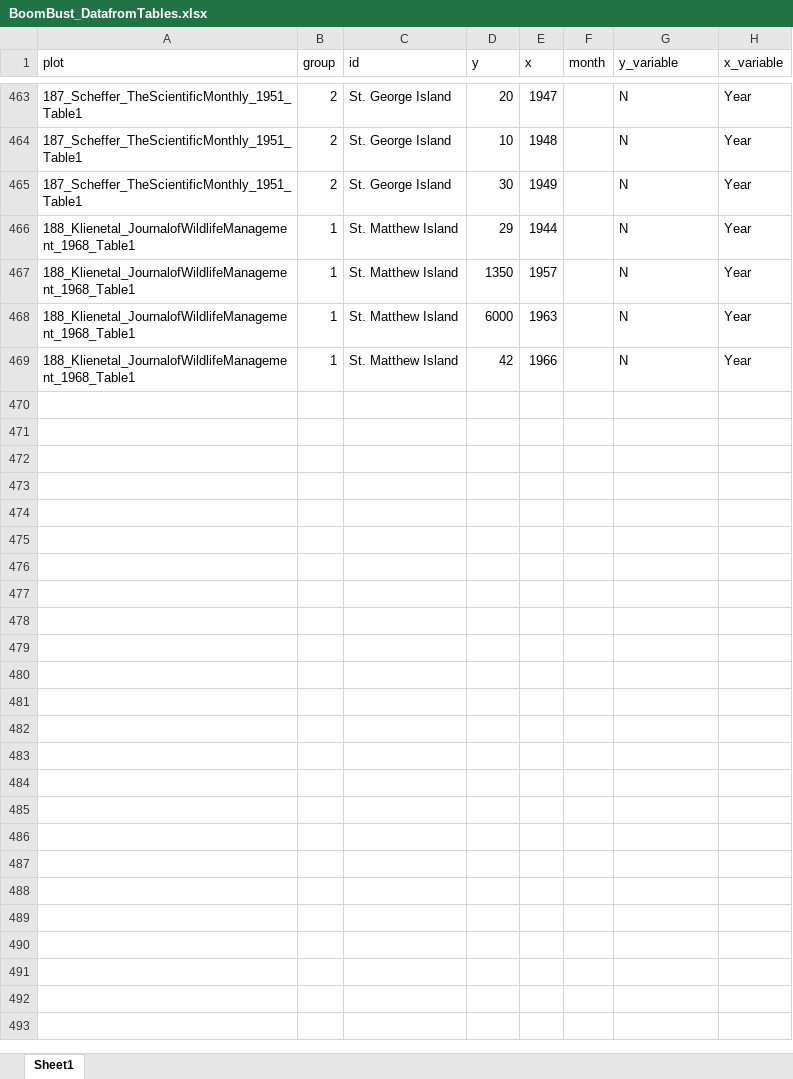
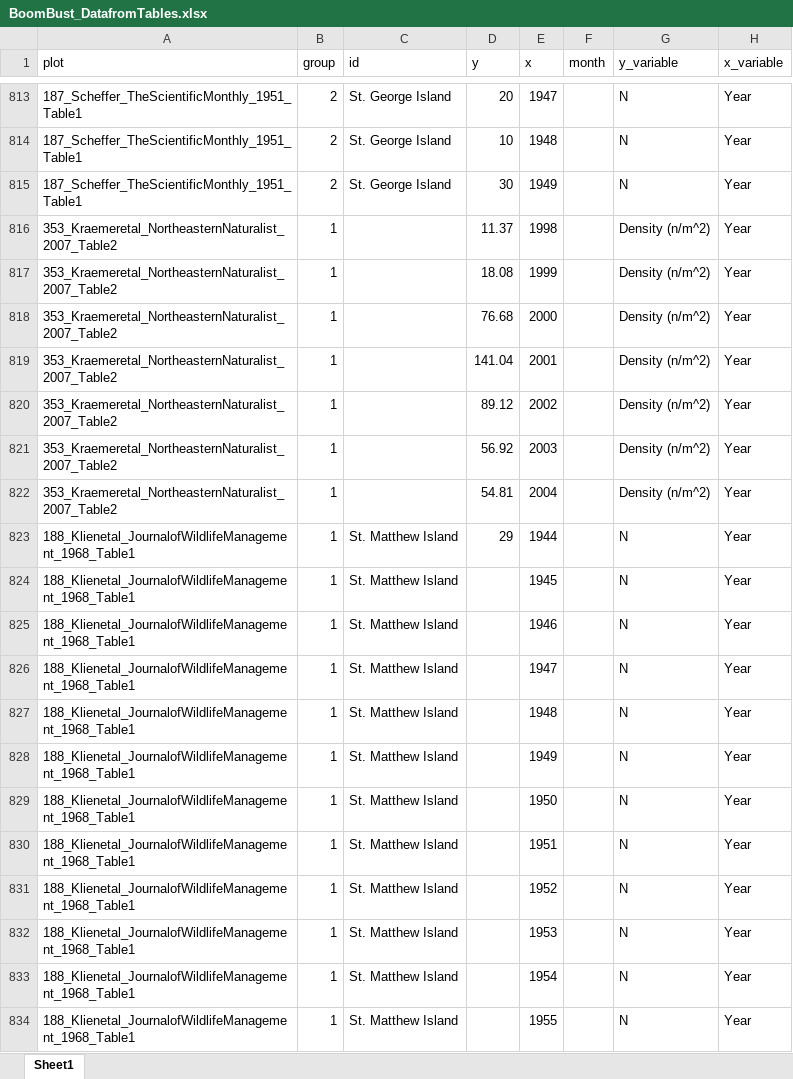
Before and after one commit to nbarrus1/boom-bust, an Excel workbook: data/BoomBust_DatafromTables.xlsx, sheet Sheet1, drawn as a sheet; only a part is shown, gaps mark what is left out; the shorter side is filled out with more unchanged rows; values as stored, in another font and other column widths than the file's, no borders; the diff covers the shown part only; the diff names each change by its address in the sheet, - before the commit and + after, or states it on an @@ line.

```diff
--- a/data/BoomBust_DatafromTables.xlsx (sheet Sheet1)
+++ b/data/BoomBust_DatafromTables.xlsx (sheet Sheet1)
+row 816: 353_Kraemeretal_NortheasternNaturalist_2007_Table2 | 1 |  | 11.37 | 1998 |  | Density (n/m^2) | Year
+row 817: 353_Kraemeretal_NortheasternNaturalist_2007_Table2 | 1 |  | 18.08 | 1999 |  | Density (n/m^2) | Year
+row 818: 353_Kraemeretal_NortheasternNaturalist_2007_Table2 | 1 |  | 76.68 | 2000 |  | Density (n/m^2) | Year
+row 819: 353_Kraemeretal_NortheasternNaturalist_2007_Table2 | 1 |  | 141.04 | 2001 |  | Density (n/m^2) | Year
+row 820: 353_Kraemeretal_NortheasternNaturalist_2007_Table2 | 1 |  | 89.12 | 2002 |  | Density (n/m^2) | Year
+row 821: 353_Kraemeretal_NortheasternNaturalist_2007_Table2 | 1 |  | 56.92 | 2003 |  | Density (n/m^2) | Year
+row 822: 353_Kraemeretal_NortheasternNaturalist_2007_Table2 | 1 |  | 54.81 | 2004 |  | Density (n/m^2) | Year
+row 824: 188_Klienetal_JournalofWildlifeManagement_1968_Table1 | 1 | St. Matthew Island |  | 1945 |  | N | Year
+row 825: 188_Klienetal_JournalofWildlifeManagement_1968_Table1 | 1 | St. Matthew Island |  | 1946 |  | N | Year
+row 826: 188_Klienetal_JournalofWildlifeManagement_1968_Table1 | 1 | St. Matthew Island |  | 1947 |  | N | Year
+row 827: 188_Klienetal_JournalofWildlifeManagement_1968_Table1 | 1 | St. Matthew Island |  | 1948 |  | N | Year
+row 828: 188_Klienetal_JournalofWildlifeManagement_1968_Table1 | 1 | St. Matthew Island |  | 1949 |  | N | Year
+row 829: 188_Klienetal_JournalofWildlifeManagement_1968_Table1 | 1 | St. Matthew Island |  | 1950 |  | N | Year
+row 830: 188_Klienetal_JournalofWildlifeManagement_1968_Table1 | 1 | St. Matthew Island |  | 1951 |  | N | Year
+row 831: 188_Klienetal_JournalofWildlifeManagement_1968_Table1 | 1 | St. Matthew Island |  | 1952 |  | N | Year
+row 832: 188_Klienetal_JournalofWildlifeManagement_1968_Table1 | 1 | St. Matthew Island |  | 1953 |  | N | Year
+row 833: 188_Klienetal_JournalofWildlifeManagement_1968_Table1 | 1 | St. Matthew Island |  | 1954 |  | N | Year
+row 834: 188_Klienetal_JournalofWildlifeManagement_1968_Table1 | 1 | St. Matthew Island |  | 1955 |  | N | Year
```
Also changed, not shown: 358 added rows and 2 edited cells elsewhere in this sheet, 11 other files.
